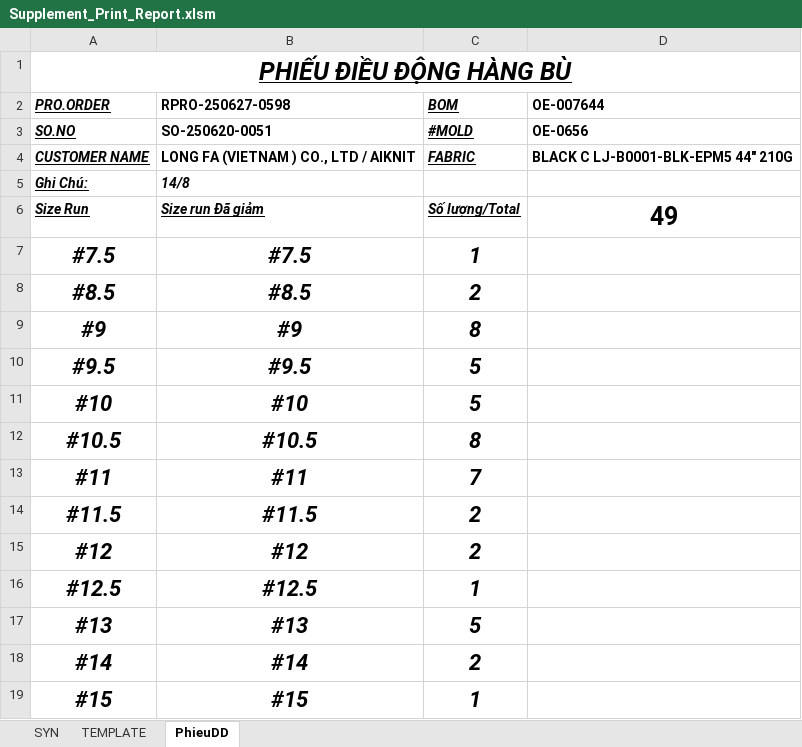
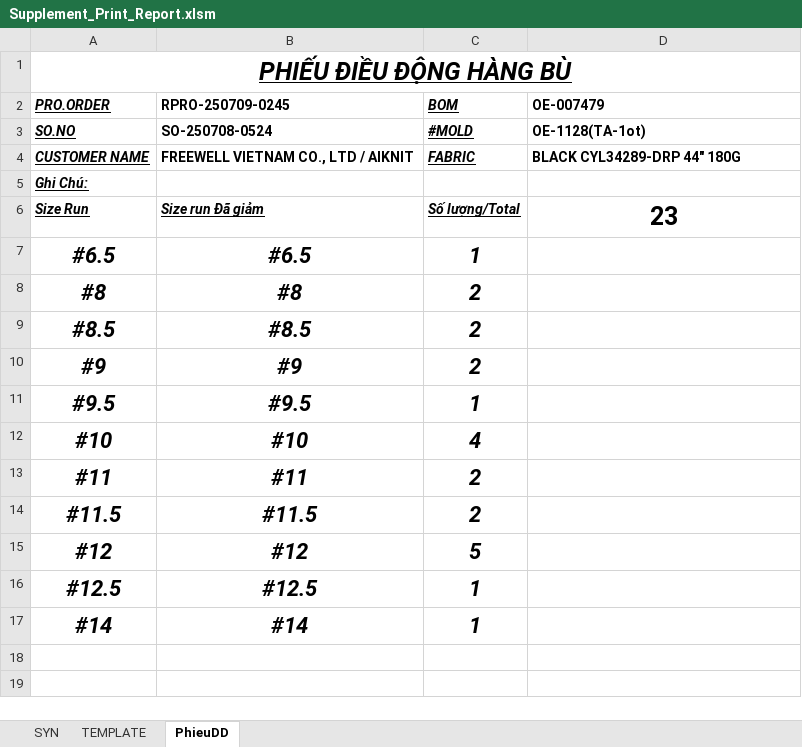
Before and after one commit to Truongchankhong2/vercel-dashboard, an Excel workbook: data/Supplement_Print_Report.xlsm, sheet PhieuDD, drawn as a sheet; values as stored, in another font and other column widths than the file's, no borders; removed rows and columns are numbered as before the commit, all else as after; the diff names each change by its address in the sheet, - before the commit and + after, or states it on an @@ line.

```diff
--- a/data/Supplement_Print_Report.xlsm (sheet PhieuDD)
+++ b/data/Supplement_Print_Report.xlsm (sheet PhieuDD)
-B2: RPRO-250627-0598
+B2: RPRO-250709-0245
-D2: OE-007644
+D2: OE-007479
-B3 (RPRO-250709-0245): SO-250620-0051
+B3 (RPRO-250709-0245): SO-250708-0524
-D3 (OE-007479): OE-0656
+D3 (OE-007479): OE-1128(TA-1ot)
-B4 (RPRO-250709-0245): LONG FA (VIETNAM ) CO., LTD / AIKNIT
+B4 (RPRO-250709-0245): FREEWELL VIETNAM CO., LTD / AIKNIT
-D4 (OE-007479): BLACK C LJ-B0001-BLK-EPM5 44" 210G
+D4 (OE-007479): BLACK CYL34289-DRP 44" 180G
-B5 (RPRO-250709-0245): 14/8
+B5 (RPRO-250709-0245): (empty)
-D6 (OE-007479): 49
+D6 (OE-007479): 23
-A7 (PRO.ORDER): #7.5
+A7 (PRO.ORDER): #6.5
-B7 (RPRO-250709-0245): #7.5
+B7 (RPRO-250709-0245): #6.5
+row 8: #8 | #8 | 2
-C10 (BOM): 8
+C10 (BOM): 2
-C11 (BOM): 5
+C11 (BOM): 1
-C12 (BOM): 5
+C12 (BOM): 4
-row 12: #10.5 | #10.5 | 8
-C13 (BOM): 7
+C13 (BOM): 2
-C15 (BOM): 2
+C15 (BOM): 5
-row 17: #13 | #13 | 5
-C17 (BOM): 2
+C17 (BOM): 1
-row 19: #15 | #15 | 1
```
Also changed, not shown: sheet TEMPLATE, sheet SYN, 1 other file.
